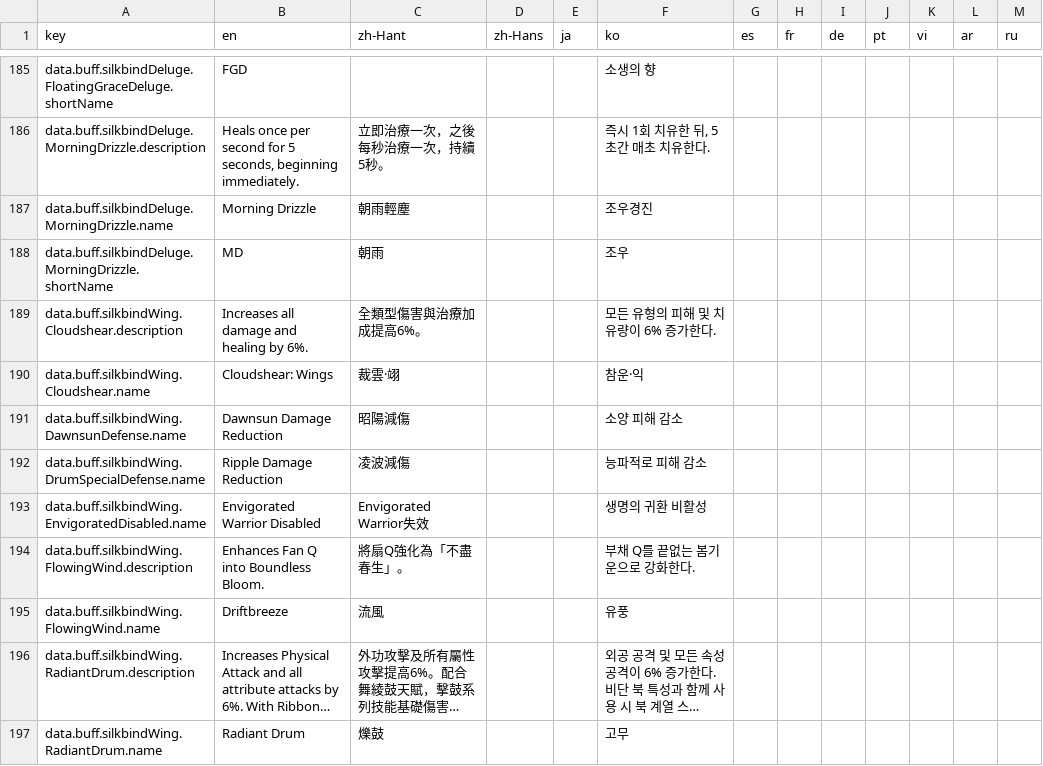
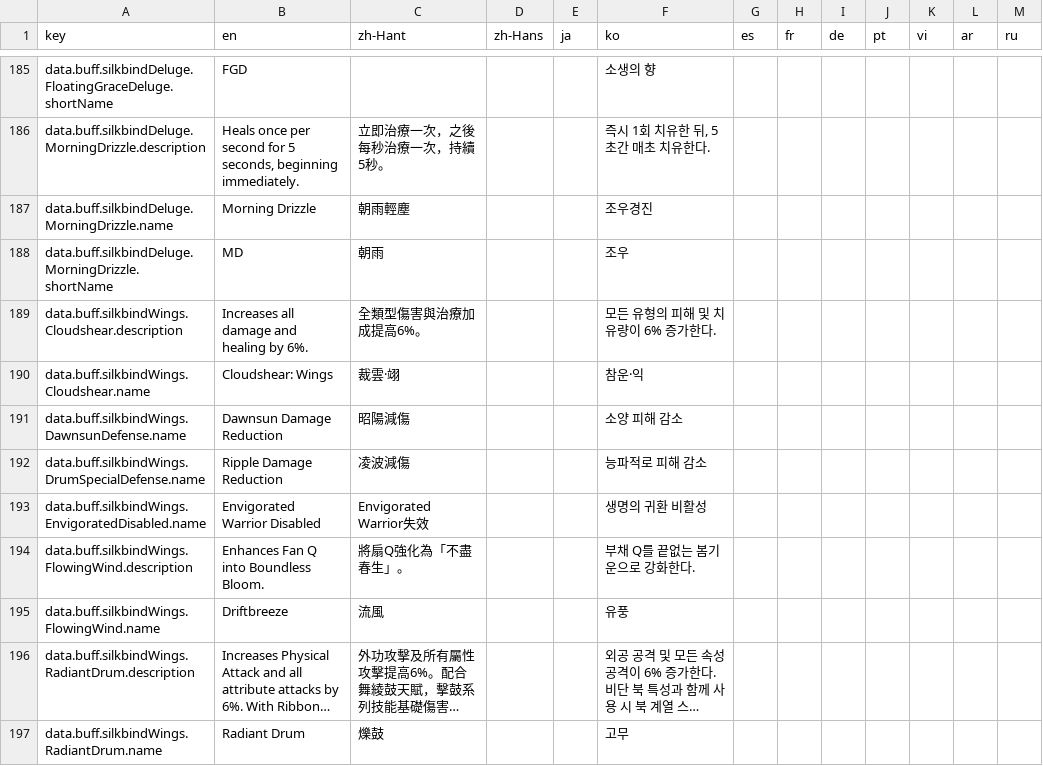
Before and after one commit to TTemGP/wwm-calc, a CSV file: locales/translations.csv, drawn as a sheet; only a part is shown, gaps mark what is left out; long unchanged cells end in …; the diff covers the shown part only; the diff names each change by its address in the sheet, - before the commit and + after, or states it on an @@ line.

```diff
--- a/locales/translations.csv
+++ b/locales/translations.csv
-A189 (key): data.buff.silkbindWing.Cloudshear.description
+A189 (key): data.buff.silkbindWings.Cloudshear.description
-A190 (key): data.buff.silkbindWing.Cloudshear.name
+A190 (key): data.buff.silkbindWings.Cloudshear.name
-A191 (key): data.buff.silkbindWing.DawnsunDefense.name
+A191 (key): data.buff.silkbindWings.DawnsunDefense.name
-A192 (key): data.buff.silkbindWing.DrumSpecialDefense.name
+A192 (key): data.buff.silkbindWings.DrumSpecialDefense.name
-A193 (key): data.buff.silkbindWing.EnvigoratedDisabled.name
+A193 (key): data.buff.silkbindWings.EnvigoratedDisabled.name
-A194 (key): data.buff.silkbindWing.FlowingWind.description
+A194 (key): data.buff.silkbindWings.FlowingWind.description
-A195 (key): data.buff.silkbindWing.FlowingWind.name
+A195 (key): data.buff.silkbindWings.FlowingWind.name
-A196 (key): data.buff.silkbindWing.RadiantDrum.description
+A196 (key): data.buff.silkbindWings.RadiantDrum.description
-A197 (key): data.buff.silkbindWing.RadiantDrum.name
+A197 (key): data.buff.silkbindWings.RadiantDrum.name
```
Also changed, not shown: 24 edited cells elsewhere in this file, 52 other files.
